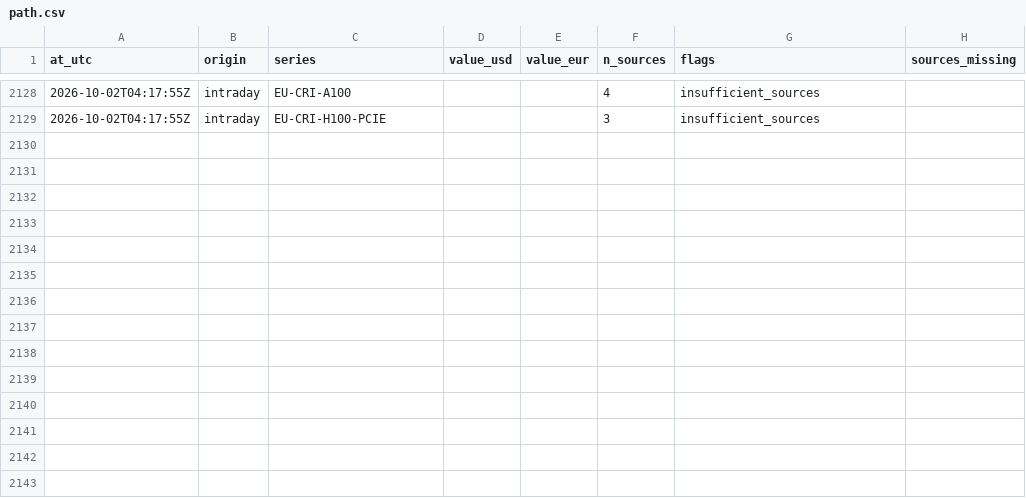
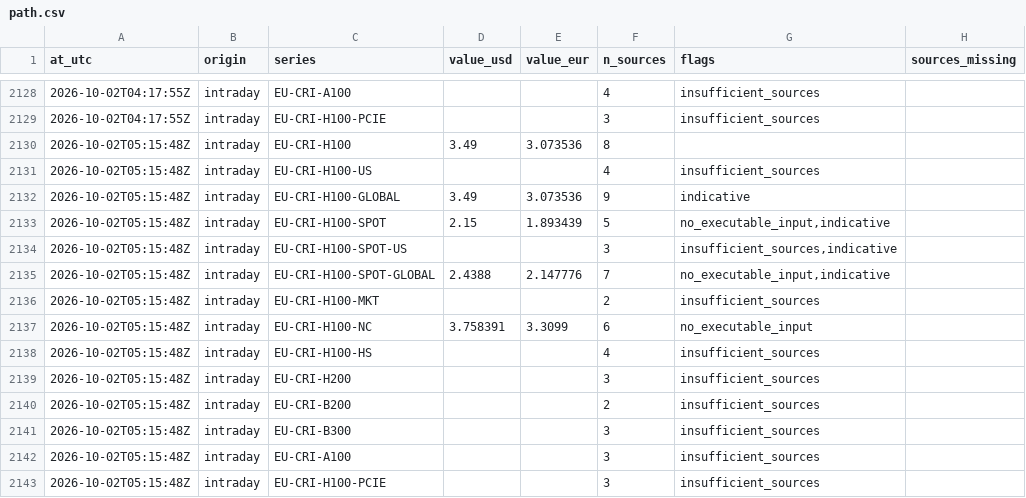
Before and after one commit to markrusch/Compute-Indices, a CSV file: site/data/intraday/path.csv, drawn as a sheet; only a part is shown, gaps mark what is left out.

```diff
--- a/site/data/intraday/path.csv
+++ b/site/data/intraday/path.csv
@@ -2129 +2129,15 @@ at_utc,origin,series,value_usd,value_eur,n_sources,flags,sources_missing
 2026-10-02T04:17:55Z,intraday,EU-CRI-H100-PCIE,,,3,insufficient_sources,
+2026-10-02T05:15:48Z,intraday,EU-CRI-H100,3.49,3.073536,8,,
+2026-10-02T05:15:48Z,intraday,EU-CRI-H100-US,,,4,insufficient_sources,
+2026-10-02T05:15:48Z,intraday,EU-CRI-H100-GLOBAL,3.49,3.073536,9,indicative,
+2026-10-02T05:15:48Z,intraday,EU-CRI-H100-SPOT,2.15,1.893439,5,"no_executable_input,indicative",
+2026-10-02T05:15:48Z,intraday,EU-CRI-H100-SPOT-US,,,3,"insufficient_sources,indicative",
+2026-10-02T05:15:48Z,intraday,EU-CRI-H100-SPOT-GLOBAL,2.4388,2.147776,7,"no_executable_input,indicative",
+2026-10-02T05:15:48Z,intraday,EU-CRI-H100-MKT,,,2,insufficient_sources,
+2026-10-02T05:15:48Z,intraday,EU-CRI-H100-NC,3.758391,3.3099,6,no_executable_input,
+2026-10-02T05:15:48Z,intraday,EU-CRI-H100-HS,,,4,insufficient_sources,
+2026-10-02T05:15:48Z,intraday,EU-CRI-H200,,,3,insufficient_sources,
+2026-10-02T05:15:48Z,intraday,EU-CRI-B200,,,2,insufficient_sources,
+2026-10-02T05:15:48Z,intraday,EU-CRI-B300,,,3,insufficient_sources,
+2026-10-02T05:15:48Z,intraday,EU-CRI-A100,,,3,insufficient_sources,
+2026-10-02T05:15:48Z,intraday,EU-CRI-H100-PCIE,,,3,insufficient_sources,
```
Also changed, not shown: site/data/intraday/constituents.csv, 5 other files.
